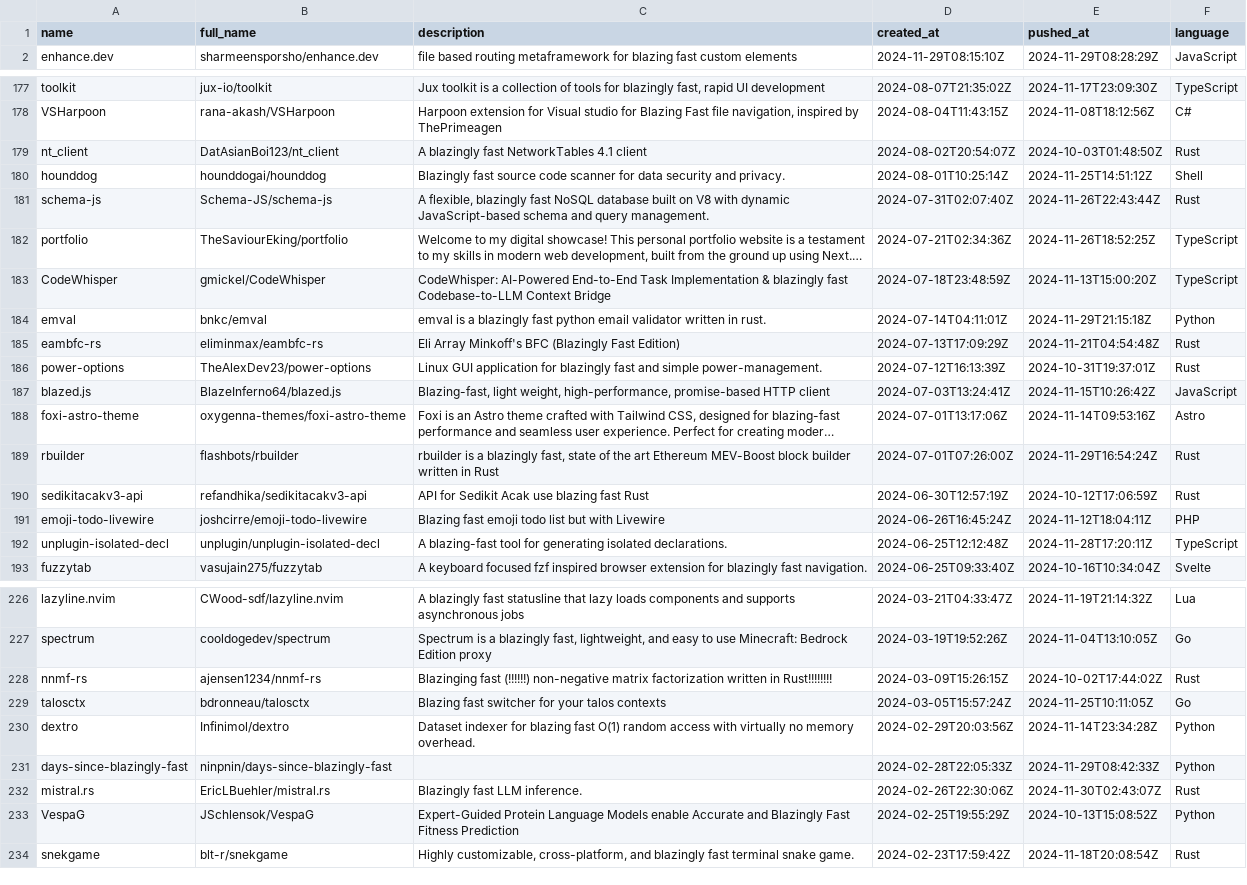
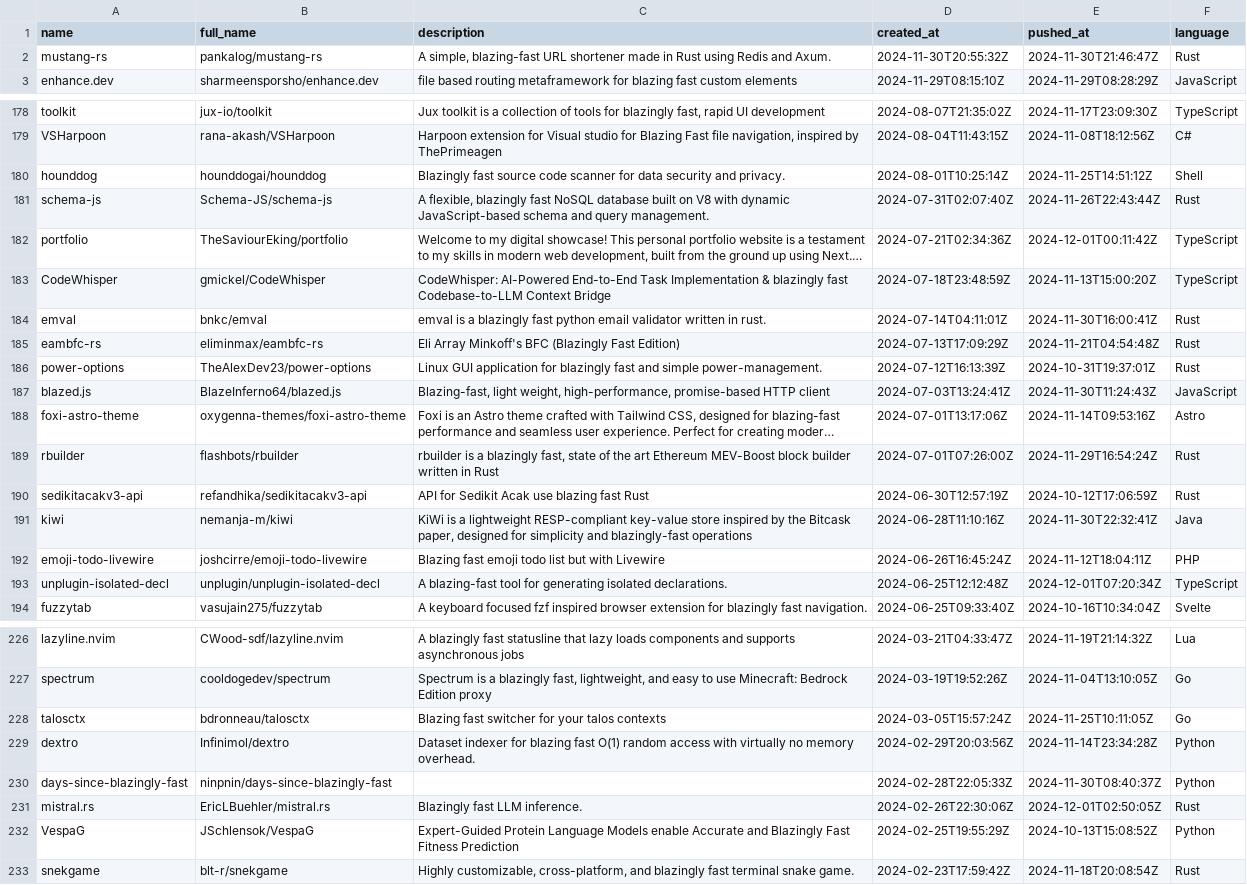
Before and after one commit to ninpnin/days-since-blazingly-fast, a CSV file: data/aggregated_results.csv, drawn as a sheet; only a part is shown, gaps mark what is left out; long unchanged cells end in …; removed rows and columns are numbered as before the commit, all else as after; the diff covers the shown part only; the diff names each change by its address in the sheet, - before the commit and + after, or states it on an @@ line.

```diff
--- a/data/aggregated_results.csv
+++ b/data/aggregated_results.csv
+row 2: mustang-rs | pankalog/mustang-rs | A simple, blazing-fast URL shortener made in Rust using Redis and Axum. | 2024-11-30T20:55:32Z | 2024-11-30T21:46:47Z | Rust
-row 179: nt_client | DatAsianBoi123/nt_client | A blazingly fast NetworkTables 4.1 client | 2024-08-02T20:54:07Z | 2024-10-03T01:48:50Z | Rust
-E182 (pushed_at): 2024-11-26T18:52:25Z
+E182 (pushed_at): 2024-12-01T00:11:42Z
-E184 (pushed_at): 2024-11-29T21:15:18Z
+E184 (pushed_at): 2024-11-30T16:00:41Z
-F184 (language): Python
+F184 (language): Rust
-E187 (pushed_at): 2024-11-15T10:26:42Z
+E187 (pushed_at): 2024-11-30T11:24:43Z
+row 191: kiwi | nemanja-m/kiwi | KiWi is a lightweight RESP-compliant key-value store inspired by the Bitcask paper, designed for simplicity and blazingly-fast operations | 2024-06-28T11:10:16Z | 2024-11-30T22:32:41Z | Java
-E193 (pushed_at): 2024-11-28T17:20:11Z
+E193 (pushed_at): 2024-12-01T07:20:34Z
-row 228: nnmf-rs | ajensen1234/nnmf-rs | Blazinging fast (!!!!!!) non-negative matrix factorization written in Rust!!!!!!!! | 2024-03-09T15:26:15Z | 2024-10-02T17:44:02Z | Rust
-E230 (pushed_at): 2024-11-29T08:42:33Z
+E230 (pushed_at): 2024-11-30T08:40:37Z
-E231 (pushed_at): 2024-11-30T02:43:07Z
+E231 (pushed_at): 2024-12-01T02:50:05Z
```
Also changed, not shown: 1 added row, 1 removed row and 43 edited cells elsewhere in this file, data/frameworks_sorted.csv, data/sample.csv, 6 other files.
